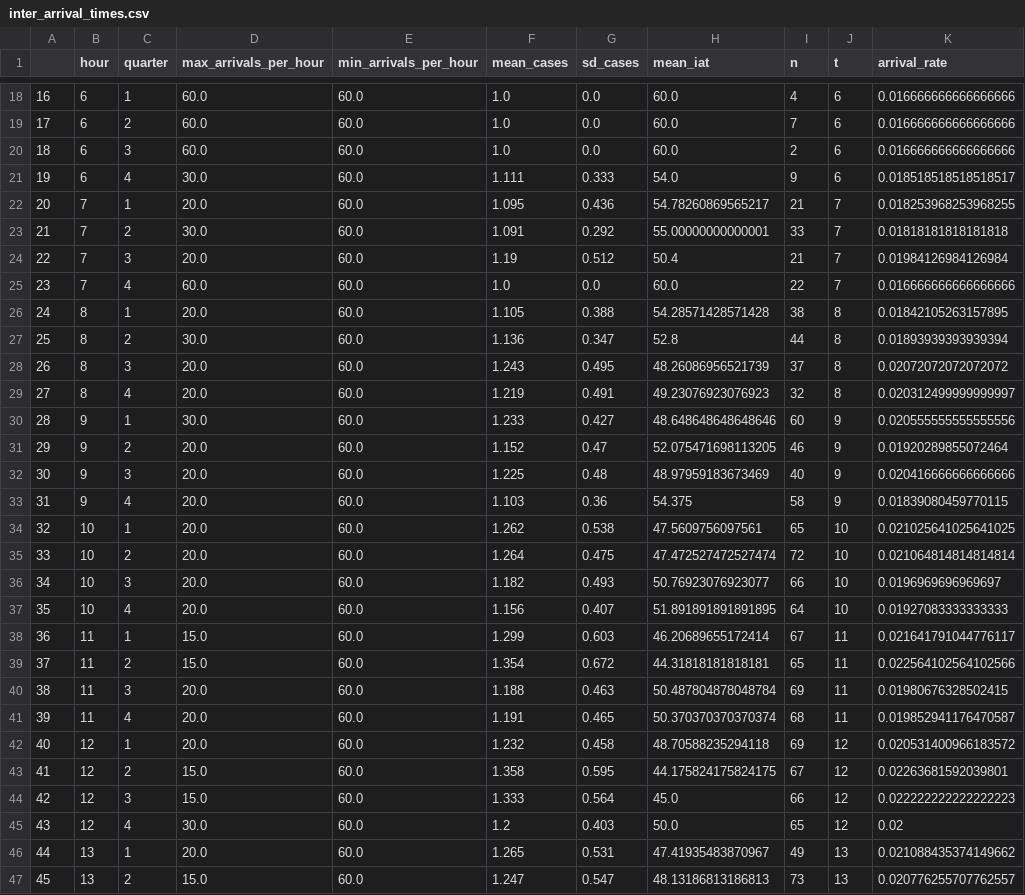
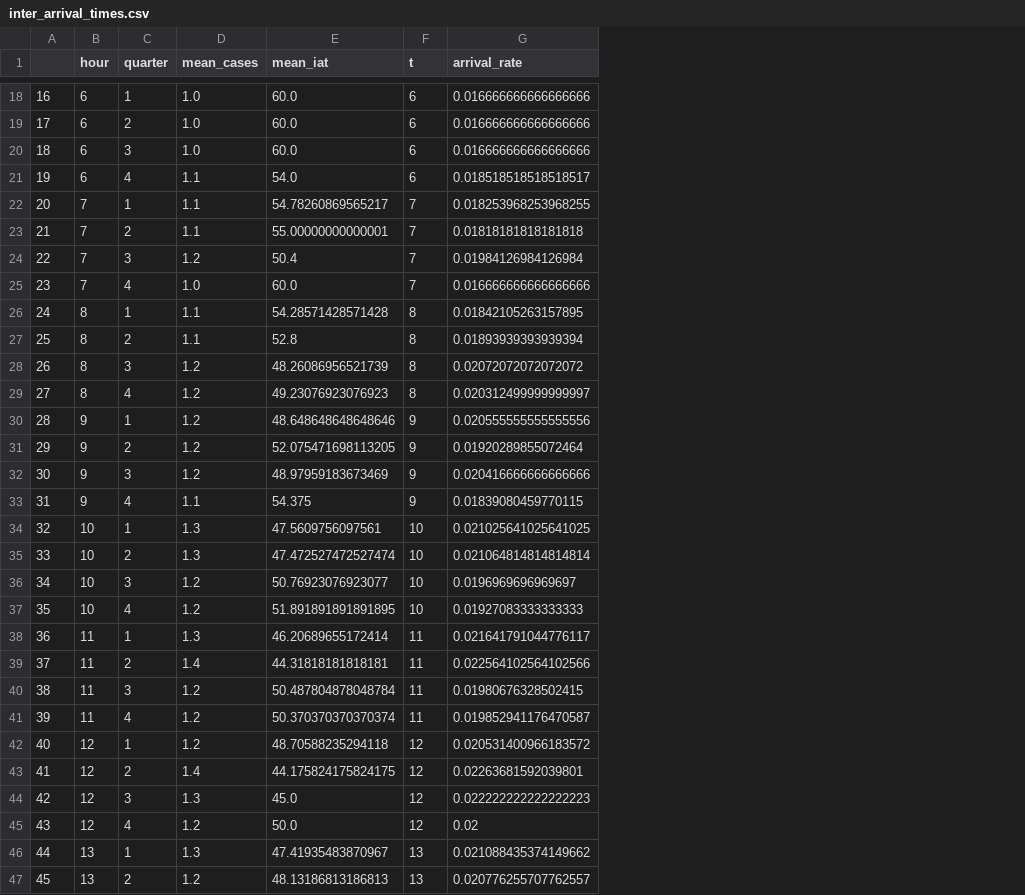
Before and after one commit to RichardPilbery/DAA_DES, a CSV file: distribution_data/inter_arrival_times.csv, drawn as a sheet; only a part is shown, gaps mark what is left out; removed rows and columns are numbered as before the commit, all else as after; the diff covers the shown part only; the diff names each change by its address in the sheet, - before the commit and + after, or states it on an @@ line.

```diff
--- a/distribution_data/inter_arrival_times.csv
+++ b/distribution_data/inter_arrival_times.csv
-column D (max_arrivals_per_hour), rows 18-47: 60.0 | 60.0 | 60.0 | 30.0 | 20.0 | 30.0 | 20.0 | 60.0 | 20.0 | 30.0 | 20.0 | 20.0 | 30.0 | 20.0 | 20.0 | 20.0 | 20.0 | 20.0 | 20.0 | 20.0 | 15.0 | 15.0 | 20.0 | 20.0 | 20.0 | 15.0 | 15.0 | 30.0 | 20.0 | 15.0
-column E (min_arrivals_per_hour), rows 18-47: all 60.0
-column G (sd_cases), rows 18-47: 0.0 | 0.0 | 0.0 | 0.333 | 0.436 | 0.292 | 0.512 | 0.0 | 0.388 | 0.347 | 0.495 | 0.491 | 0.427 | 0.47 | 0.48 | 0.36 | 0.538 | 0.475 | 0.493 | 0.407 | 0.603 | 0.672 | 0.463 | 0.465 | 0.458 | 0.595 | 0.564 | 0.403 | 0.531 | 0.547
-column I (n), rows 18-47: 4 | 7 | 2 | 9 | 21 | 33 | 21 | 22 | 38 | 44 | 37 | 32 | 60 | 46 | 40 | 58 | 65 | 72 | 66 | 64 | 67 | 65 | 69 | 68 | 69 | 67 | 66 | 65 | 49 | 73
-D21 (mean_cases): 1.111
+D21 (mean_cases): 1.1
-D22 (mean_cases): 1.095
+D22 (mean_cases): 1.1
-D23 (mean_cases): 1.091
+D23 (mean_cases): 1.1
-D24 (mean_cases): 1.19
+D24 (mean_cases): 1.2
-D26 (mean_cases): 1.105
+D26 (mean_cases): 1.1
-D27 (mean_cases): 1.136
+D27 (mean_cases): 1.1
-D28 (mean_cases): 1.243
+D28 (mean_cases): 1.2
-D29 (mean_cases): 1.219
+D29 (mean_cases): 1.2
-D30 (mean_cases): 1.233
+D30 (mean_cases): 1.2
-D31 (mean_cases): 1.152
+D31 (mean_cases): 1.2
-D32 (mean_cases): 1.225
+D32 (mean_cases): 1.2
-D33 (mean_cases): 1.103
+D33 (mean_cases): 1.1
-D34 (mean_cases): 1.262
+D34 (mean_cases): 1.3
-D35 (mean_cases): 1.264
+D35 (mean_cases): 1.3
-D36 (mean_cases): 1.182
+D36 (mean_cases): 1.2
-D37 (mean_cases): 1.156
+D37 (mean_cases): 1.2
-D38 (mean_cases): 1.299
+D38 (mean_cases): 1.3
-D39 (mean_cases): 1.354
+D39 (mean_cases): 1.4
-D40 (mean_cases): 1.188
+D40 (mean_cases): 1.2
-D41 (mean_cases): 1.191
+D41 (mean_cases): 1.2
-D42 (mean_cases): 1.232
+D42 (mean_cases): 1.2
-D43 (mean_cases): 1.358
+D43 (mean_cases): 1.4
-D44 (mean_cases): 1.333
+D44 (mean_cases): 1.3
-D46 (mean_cases): 1.265
+D46 (mean_cases): 1.3
-D47 (mean_cases): 1.247
+D47 (mean_cases): 1.2
```
Also changed, not shown: 41 edited cells elsewhere in this file, 9 other files.
